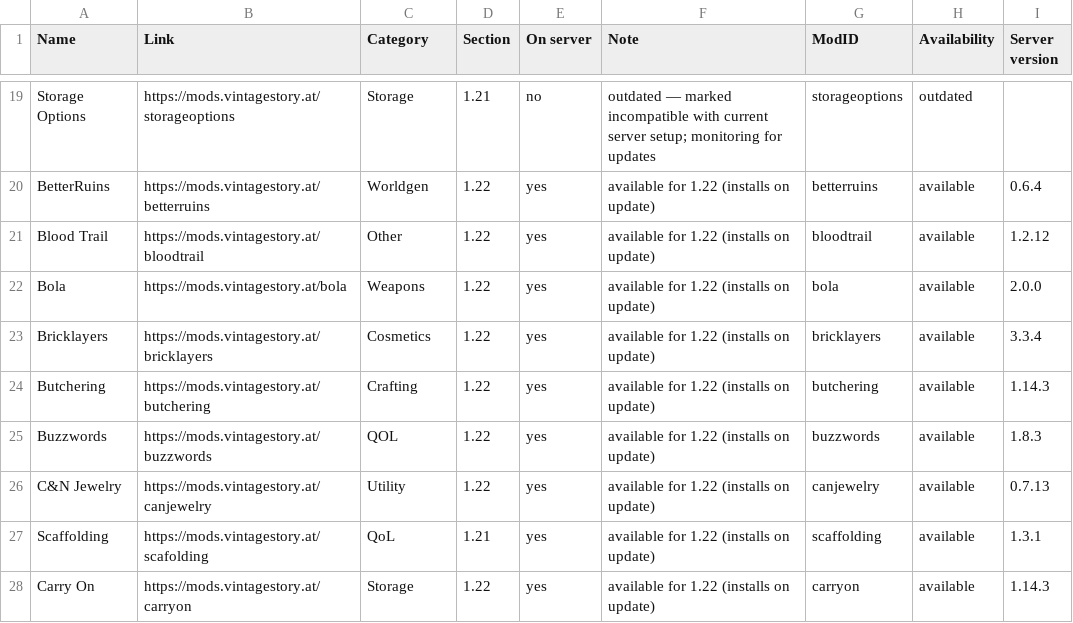
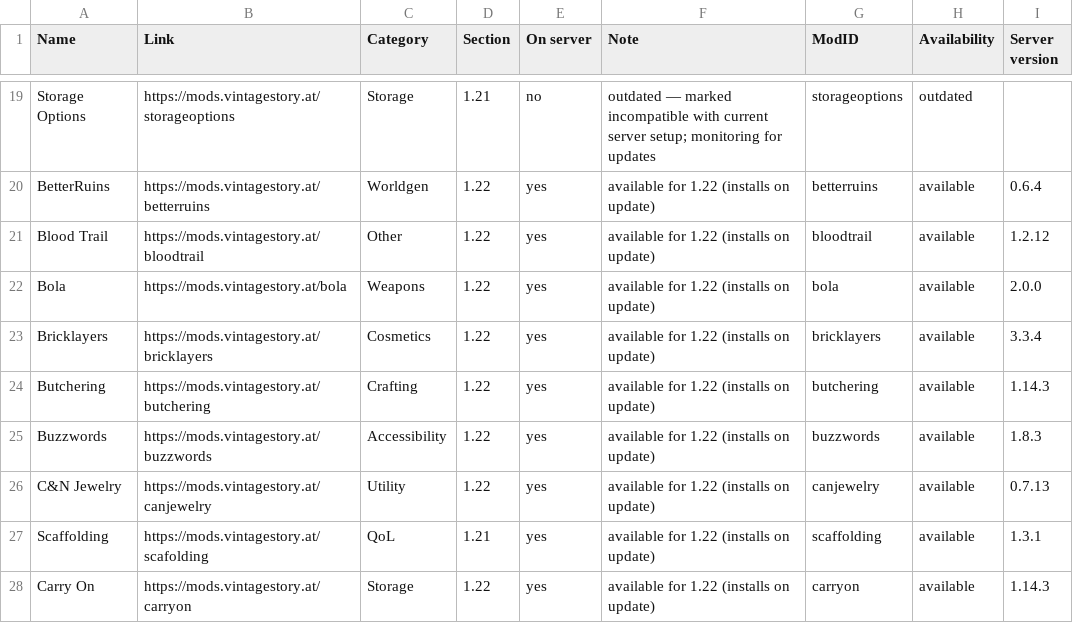
Before and after one commit to ConnyZs/VintageStory, a CSV file: Vintage Story Dashboard Data.csv, drawn as a sheet; only a part is shown, gaps mark what is left out.

```diff
--- a/Vintage Story Dashboard Data.csv
+++ b/Vintage Story Dashboard Data.csv
@@ -24,3 +24,3 @@ Bricklayers,https://mods.vintagestory.at/bricklayers,Cosmetics,1.22,yes,availabl
 Butchering,https://mods.vintagestory.at/butchering,Crafting,1.22,yes,available for 1.22 (installs on update),butchering,available,1.14.3
-Buzzwords,https://mods.vintagestory.at/buzzwords,QOL,1.22,yes,available for 1.22 (installs on update),buzzwords,available,1.8.3
+Buzzwords,https://mods.vintagestory.at/buzzwords,Accessibility,1.22,yes,available for 1.22 (installs on update),buzzwords,available,1.8.3
 C&N Jewelry,https://mods.vintagestory.at/canjewelry,Utility,1.22,yes,available for 1.22 (installs on update),canjewelry,available,0.7.13
```
Also changed, not shown: 2 other files.
